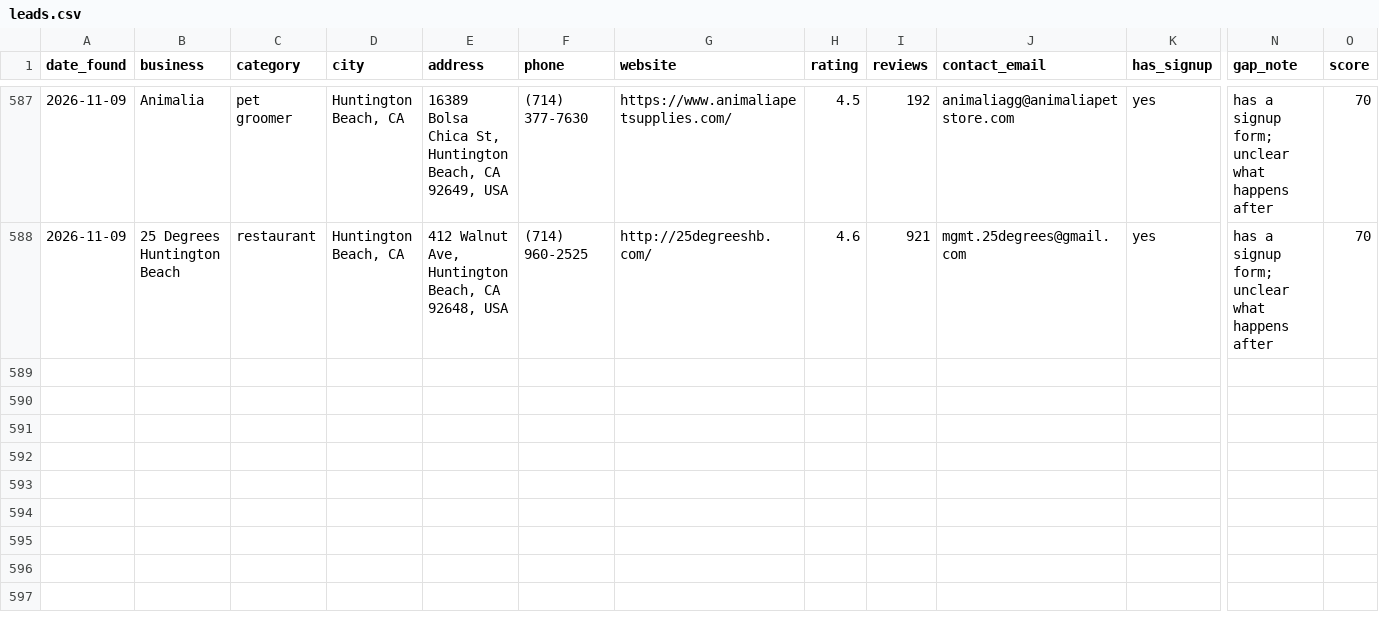
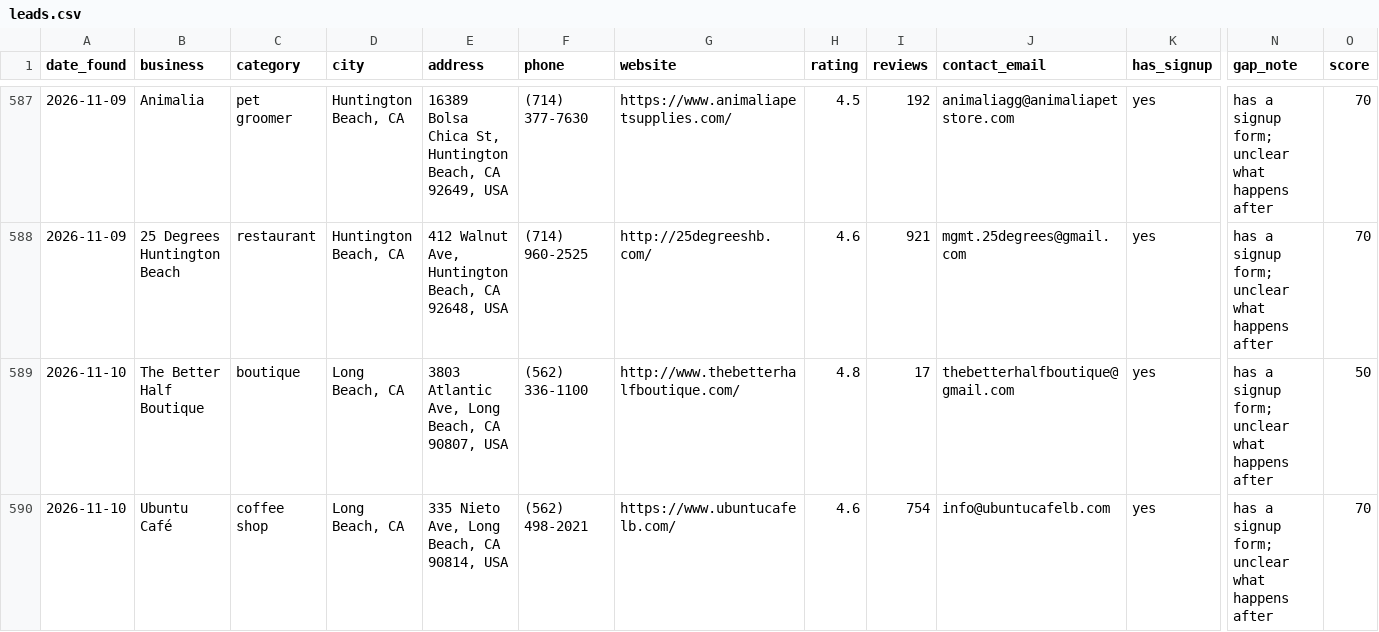
Before and after one commit to domowensmoore-star/leadbot, a CSV file: leads.csv, drawn as a sheet; only a part is shown, gaps mark what is left out; rows hold the shown columns only; the diff names each change by its address in the sheet, - before the commit and + after, or states it on an @@ line.

Commit message:
New leads 2026-11-10

```diff
--- a/leads.csv
+++ b/leads.csv
+row 589: 2026-11-10 | The Better Half Boutique | boutique | Long Beach, CA | 3803 Atlantic Ave, Long Beach, CA 90807, USA | (562) 336-1100 | http://www.thebetterhalfboutique.com/ | 4.8 | 17 | thebetterhalfboutique@gmail.com | yes | has a signup form; unclear what happens after | 50
+row 590: 2026-11-10 | Ubuntu Café | coffee shop | Long Beach, CA | 335 Nieto Ave, Long Beach, CA 90814, USA | (562) 498-2021 | https://www.ubuntucafelb.com/ | 4.6 | 754 | info@ubuntucafelb.com | yes | has a signup form; unclear what happens after | 70
```
Also changed, not shown: 1 other file.
